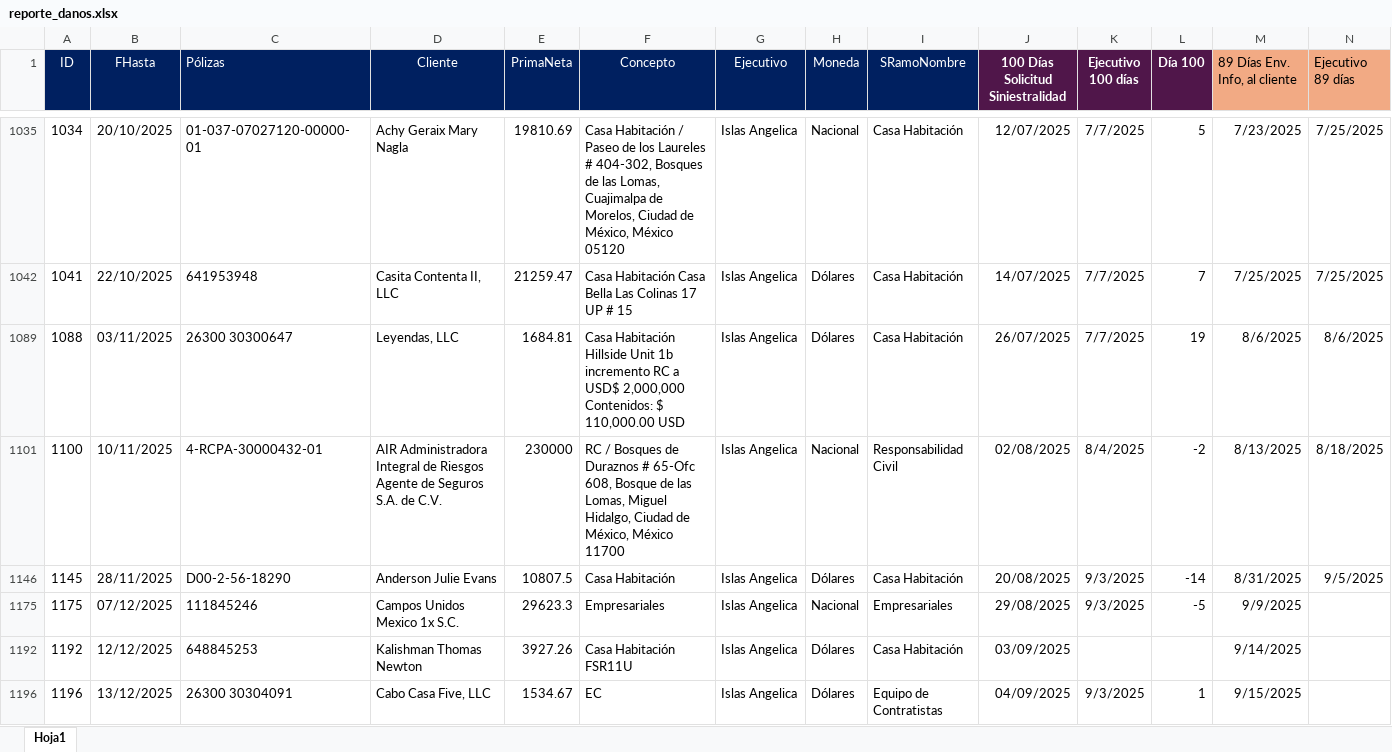
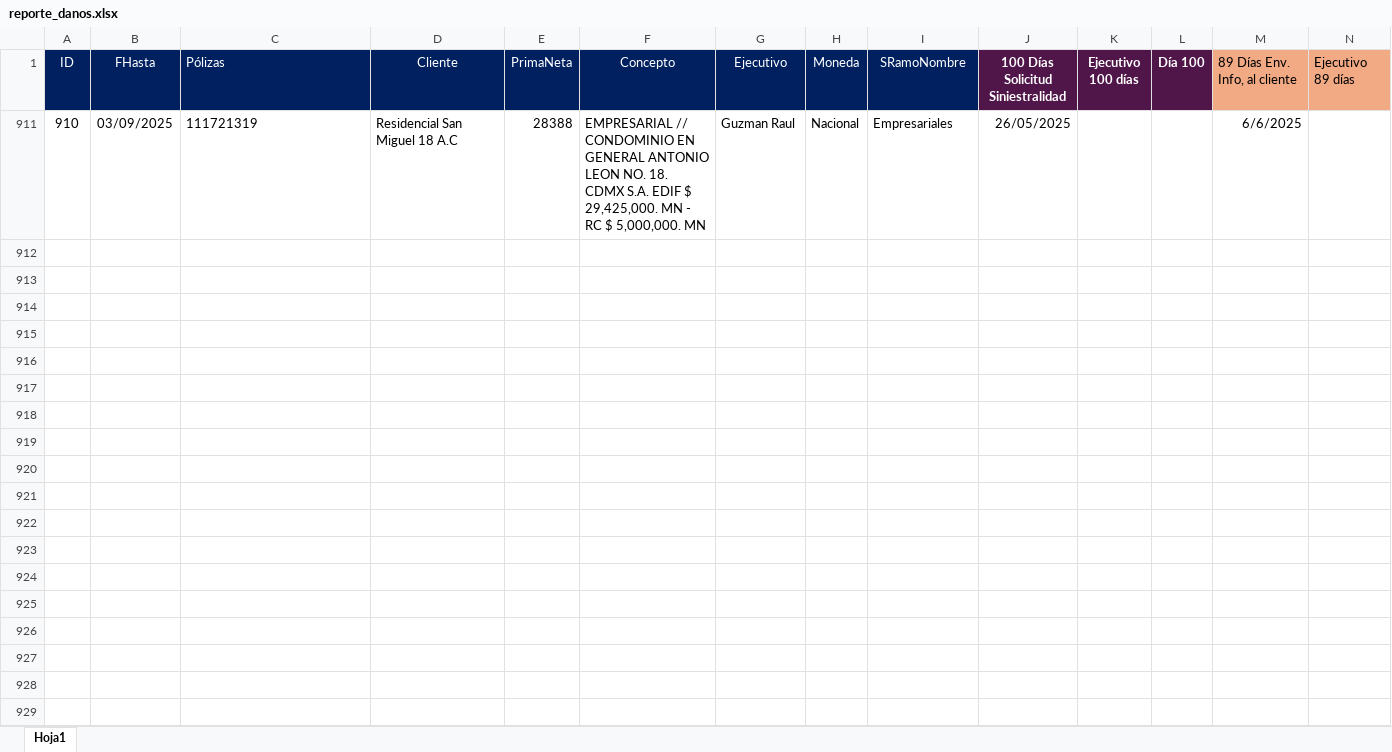
Before and after one commit to lair65/dashboard-danos-seguimiento, an Excel workbook: reporte_danos.xlsx, sheet Hoja1, drawn as a sheet; only a part is shown, gaps mark what is left out; values as stored, in another font and other column widths than the file's, no borders; removed rows and columns are numbered as before the commit, all else as after; rows hold the shown columns only; the diff covers the shown part only; the diff names each change by its address in the sheet, - before the commit and + after, or states it on an @@ line.

Commit message:
feat: Add new Excel report

```diff
--- a/reporte_danos.xlsx (sheet Hoja1)
+++ b/reporte_danos.xlsx (sheet Hoja1)
@@ row 1035 hidden: 1034 | 20/10/2025 | 01-037-07027120-00000-01 | Achy Geraix Mary Nagla | 19810.69 | Casa Habitación / Paseo de los Laureles # 404-302, Bosques de las Lomas, Cuajimalpa de Morelos, Ciudad de México, México 05120 | Islas Angelica | Nacional | Casa Habitación | 12/07/2025 | 7/7/2025 | 5 | 7/23/2025 | 7/25/2025 @@
@@ row 1042 hidden: 1041 | 22/10/2025 | 641953948 | Casita Contenta II, LLC | 21259.47 | Casa Habitación Casa Bella Las Colinas 17 UP # 15 | Islas Angelica | Dólares | Casa Habitación | 14/07/2025 | 7/7/2025 | 7 | 7/25/2025 | 7/25/2025 @@
@@ row 1089 hidden: 1088 | 03/11/2025 | 26300 30300647 | Leyendas, LLC | 1684.81 | Casa Habitación Hillside Unit 1b incremento RC a USD$ 2,000,000 Contenidos: $ 110,000.00 USD | Islas Angelica | Dólares | Casa Habitación | 26/07/2025 | 7/7/2025 | 19 | 8/6/2025 | 8/6/2025 @@
@@ row 1101 hidden: 1100 | 10/11/2025 | 4-RCPA-30000432-01 | AIR Administradora Integral de Riesgos Agente de Seguros S.A. de C.V. | 230000 | RC / Bosques de Duraznos # 65-Ofc 608, Bosque de las Lomas, Miguel Hidalgo, Ciudad de México, México 11700 | Islas Angelica | Nacional | Responsabilidad Civil | 02/08/2025 | 8/4/2025 | -2 | 8/13/2025 | 8/18/2025 @@
@@ row 1146 hidden: 1145 | 28/11/2025 | D00-2-56-18290 | Anderson Julie Evans | 10807.5 | Casa Habitación | Islas Angelica | Dólares | Casa Habitación | 20/08/2025 | 9/3/2025 | -14 | 8/31/2025 | 9/5/2025 @@
@@ row 1175 hidden: 1175 | 07/12/2025 | 111845246 | Campos Unidos Mexico 1x S.C. | 29623.3 | Empresariales | Islas Angelica | Nacional | Empresariales | 29/08/2025 | 9/3/2025 | -5 | 9/9/2025 @@
@@ row 1192 hidden: 1192 | 12/12/2025 | 648845253 | Kalishman Thomas Newton | 3927.26 | Casa Habitación FSR11U | Islas Angelica | Dólares | Casa Habitación | 03/09/2025 |  |  | 9/14/2025 @@
@@ row 1196 hidden: 1196 | 13/12/2025 | 26300 30304091 | Cabo Casa Five, LLC | 1534.67 | EC | Islas Angelica | Dólares | Equipo de Contratistas | 04/09/2025 | 9/3/2025 | 1 | 9/15/2025 @@
@@ row 911 unhidden: 910 | 03/09/2025 | 111721319 | Residencial San Miguel 18 A.C | 28388 | EMPRESARIAL // CONDOMINIO EN GENERAL ANTONIO LEON NO. 18. CDMX S.A. EDIF $ 29,425,000. MN - RC $ 5,000,000. MN | Guzman Raul | Nacional | Empresariales | 26/05/2025 |  |  | 6/6/2025 @@
```
Also changed, not shown: 8 hidden or unhidden rows elsewhere in this sheet.
